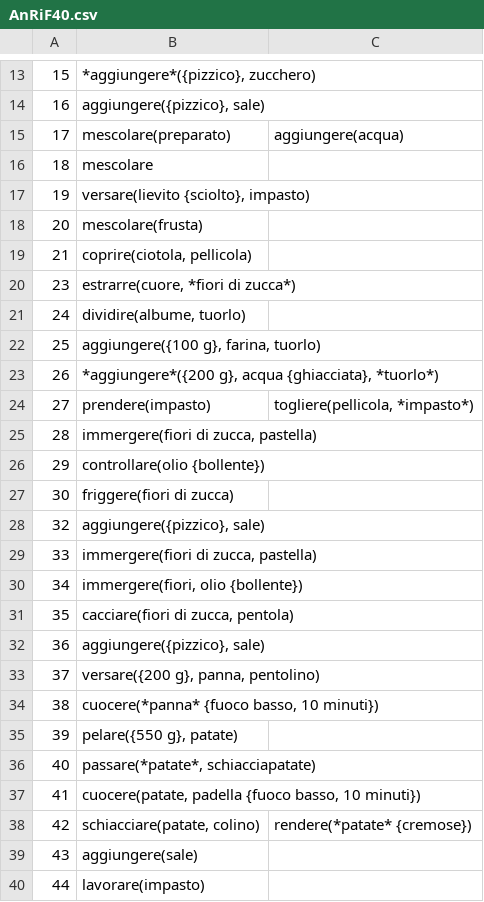
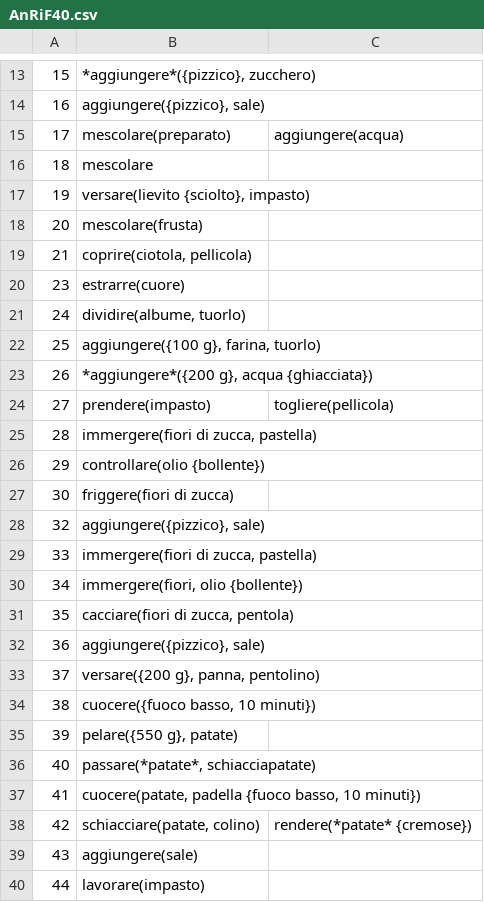
Before and after one commit to evalitaunina/SUGAR_Corpus, a CSV file: SUGAR_Corpus/AnRiF40/AnRiF40.csv, drawn as a sheet; only a part is shown, gaps mark what is left out.

```diff
--- a/SUGAR_Corpus/AnRiF40/AnRiF40.csv
+++ b/SUGAR_Corpus/AnRiF40/AnRiF40.csv
@@ -19,7 +19,7 @@
 21; coprire(ciotola, pellicola)
-23; estrarre(cuore, *fiori di zucca*)
+23; estrarre(cuore)
 24; dividire(albume, tuorlo)
 25; aggiungere({100 g}, farina, tuorlo)
-26; *aggiungere*({200 g}, acqua {ghiacciata}, *tuorlo*)
-27; prendere(impasto); togliere(pellicola, *impasto*)
+26; *aggiungere*({200 g}, acqua {ghiacciata})
+27; prendere(impasto); togliere(pellicola)
 28; immergere(fiori di zucca, pastella)
@@ -33,3 +33,3 @@
 37; versare({200 g}, panna, pentolino)
-38; cuocere(*panna* {fuoco basso, 10 minuti})
+38; cuocere({fuoco basso, 10 minuti})
 39; pelare({550 g}, patate)
```
Also changed, not shown: SUGAR_Corpus/BrErM29/BrErM29.csv, SUGAR_Corpus/ChiArF20/ChiArF20.csv, 28 other files.
